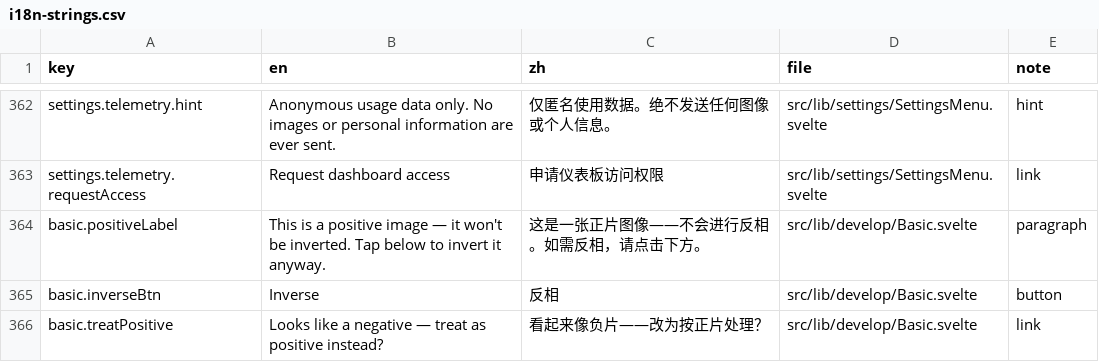
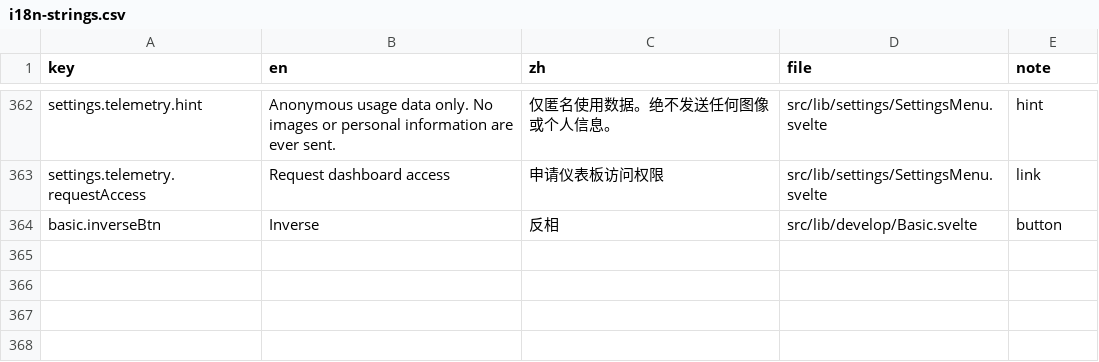
Before and after one commit to toonoumi/openenlarge, a CSV file: i18n-strings.csv, drawn as a sheet; only a part is shown, gaps mark what is left out.

```diff
--- a/i18n-strings.csv
+++ b/i18n-strings.csv
@@ -363,4 +363,2 @@ settings.telemetry.hint,"Anonymous usage data only. No images or personal inform
 settings.telemetry.requestAccess,"Request dashboard access","申请仪表板访问权限","src/lib/settings/SettingsMenu.svelte","link"
-basic.positiveLabel,"This is a positive image — it won't be inverted. Tap below to invert it anyway.","这是一张正片图像——不会进行反相。如需反相，请点击下方。","src/lib/develop/Basic.svelte","paragraph"
 basic.inverseBtn,"Inverse","反相","src/lib/develop/Basic.svelte","button"
-basic.treatPositive,"Looks like a negative — treat as positive instead?","看起来像负片——改为按正片处理？","src/lib/develop/Basic.svelte","link"
```
Also changed, not shown: 2 other files.
